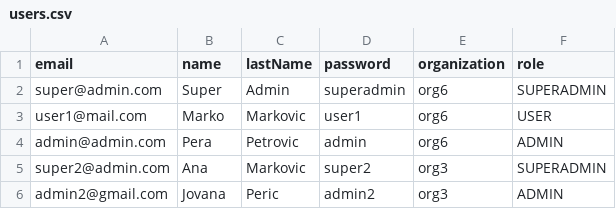
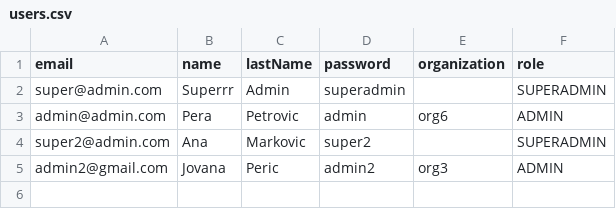
Before and after one commit to teodoranedic/web_projekat, a CSV file: Cloud/data/users.csv, drawn as a sheet.

```diff
--- a/Cloud/data/users.csv
+++ b/Cloud/data/users.csv
@@ -1,6 +1,5 @@
 "email","name","lastName","password","organization","role"
-"super@admin.com","Super","Admin","superadmin","org6","SUPERADMIN"
-"user1@mail.com","Marko","Markovic","user1","org6","USER"
+"super@admin.com","Superrr","Admin","superadmin","","SUPERADMIN"
 "admin@admin.com","Pera","Petrovic","admin","org6","ADMIN"
-"super2@admin.com","Ana","Markovic","super2","org3","SUPERADMIN"
+"super2@admin.com","Ana","Markovic","super2","","SUPERADMIN"
 "admin2@gmail.com","Jovana","Peric","admin2","org3","ADMIN"
```
Also changed, not shown: Cloud/data/organizations.csv, 20 other files.
